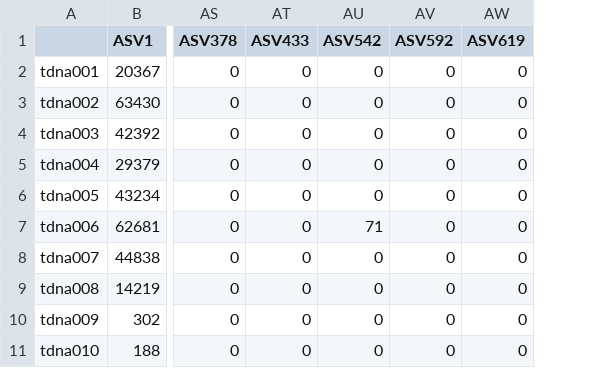
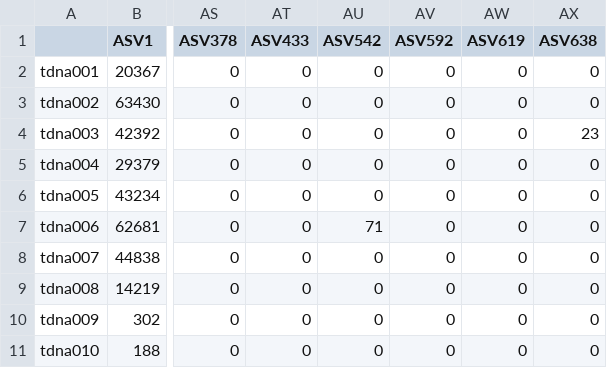
Before and after one commit to trehill/trawl_edna_project, a CSV file: Scripts/occupancy_modelling/royle_link/scratch/data12se_asvmatrix_lor_12s_u.csv, drawn as a sheet; only a part is shown, gaps mark what is left out; the diff names each change by its address in the sheet, - before the commit and + after, or states it on an @@ line.

Commit message:
Update data12se_asvmatrix_lor_12s_u.csv

```diff
--- a/Scripts/occupancy_modelling/royle_link/scratch/data12se_asvmatrix_lor_12s_u.csv
+++ b/Scripts/occupancy_modelling/royle_link/scratch/data12se_asvmatrix_lor_12s_u.csv
+column AX (ASV638), rows 2-11: 0 | 0 | 23 | 0 | 0 | 0 | 0 | 0 | 0 | 0
```
